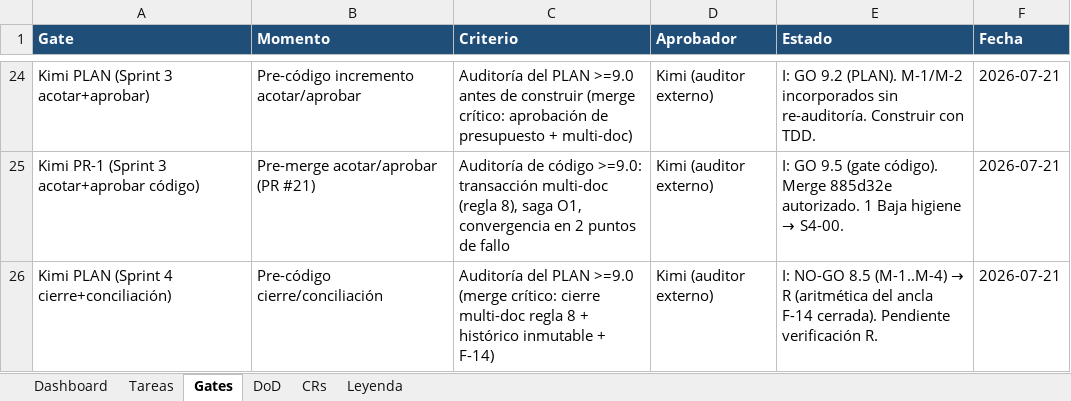
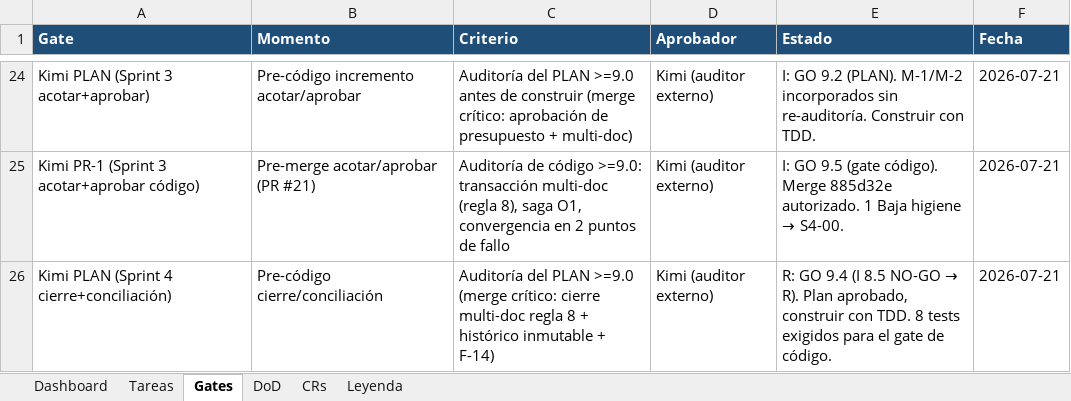
Before and after one commit to RoddosColombia/compas, an Excel workbook: docs/COMPAS_Control_Desarrollo.xlsx, sheet Gates, drawn as a sheet; only a part is shown, gaps mark what is left out; values as stored, in another font and other column widths than the file's, no borders; the diff names each change by its address in the sheet, - before the commit and + after, or states it on an @@ line.

```diff
--- a/docs/COMPAS_Control_Desarrollo.xlsx (sheet Gates)
+++ b/docs/COMPAS_Control_Desarrollo.xlsx (sheet Gates)
@@ E26 (Estado): I: NO-GO 8.5 (M-1..M-4) → R (aritmética del ancla F-14 cerrada). Pendiente verificación R. → R: GO 9.4 (I 8.5 NO-GO → R). Plan aprobado, construir con TDD. 8 tests exigidos para el gate de código. @@
```
Also changed, not shown: sheet Tareas, 1 other file.
